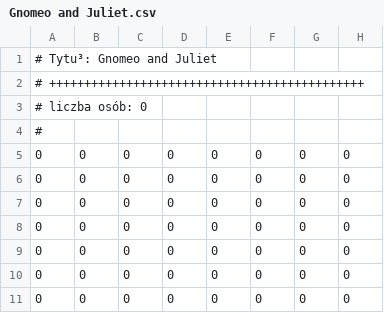
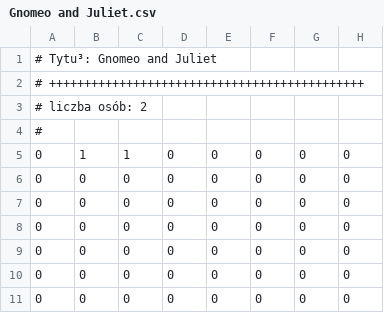
Before and after one commit to JakubTomaszewski/Projekt_Inf_kino, a CSV file: movies/Gnomeo and Juliet.csv, drawn as a sheet; only a part is shown; the diff names each change by its address in the sheet, - before the commit and + after, or states it on an @@ line.

```diff
--- a/movies/Gnomeo and Juliet.csv
+++ b/movies/Gnomeo and Juliet.csv
-A3: # liczba osób: 0
+A3: # liczba osób: 2
-B5: 0
+B5: 1
-C5: 0
+C5: 1
```
Also changed, not shown: movies/Fireproof.csv, 1 other file.
